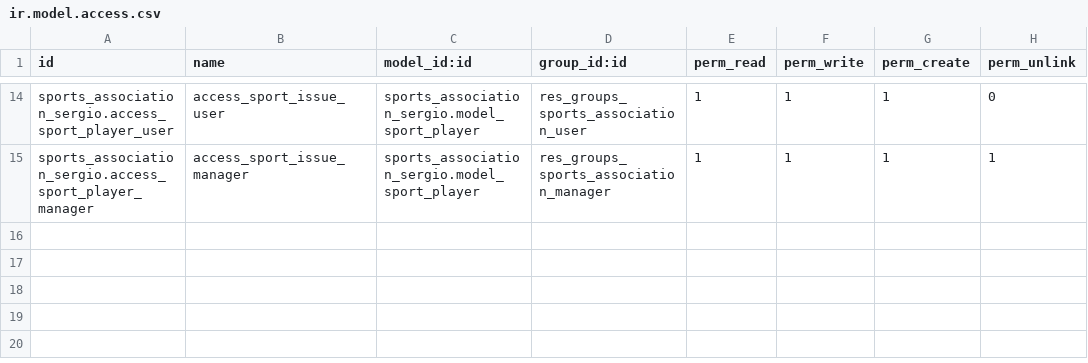
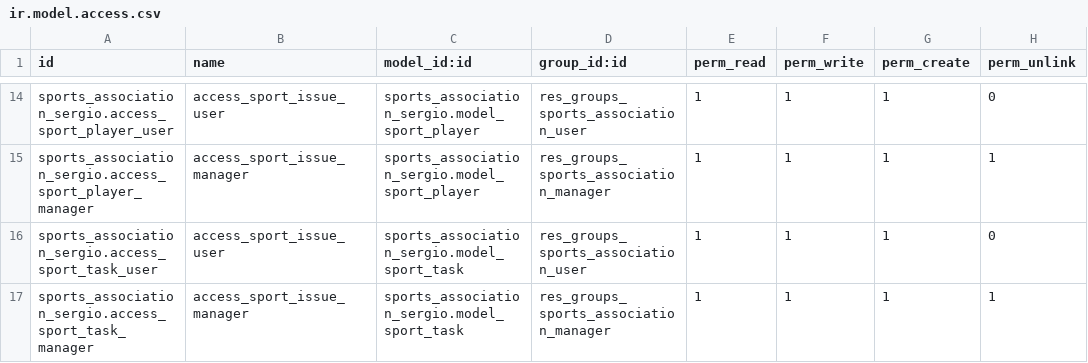
Before and after one commit to nachoserra-domatix/cursoaeodoo2024, a CSV file: sports_association_sergio/security/ir.model.access.csv, drawn as a sheet; only a part is shown, gaps mark what is left out; the diff names each change by its address in the sheet, - before the commit and + after, or states it on an @@ line.

Commit message:
Task 6

```diff
--- a/sports_association_sergio/security/ir.model.access.csv
+++ b/sports_association_sergio/security/ir.model.access.csv
+row 16: sports_association_sergio.access_sport_task_user | access_sport_issue_user | sports_association_sergio.model_sport_task | res_groups_sports_association_user | 1 | 1 | 1 | 0
+row 17: sports_association_sergio.access_sport_task_manager | access_sport_issue_manager | sports_association_sergio.model_sport_task | res_groups_sports_association_manager | 1 | 1 | 1 | 1
```
Also changed, not shown: 9 other files.
